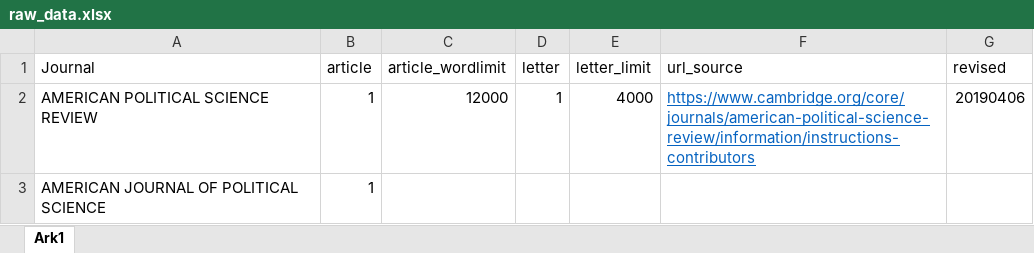
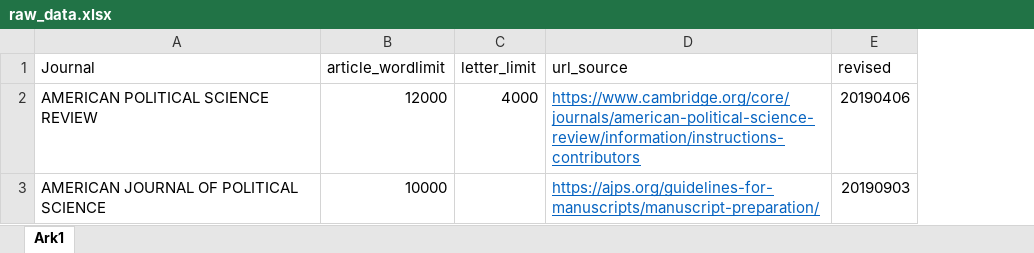
Before and after one commit to erikgahner/poliscijournals, an Excel workbook: raw_data.xlsx, sheet Ark1, drawn as a sheet; values as stored, in another font and other column widths than the file's, no borders; removed rows and columns are numbered as before the commit, all else as after; the diff names each change by its address in the sheet, - before the commit and + after, or states it on an @@ line.

Commit message:
add AJPS data

```diff
--- a/raw_data.xlsx (sheet Ark1)
+++ b/raw_data.xlsx (sheet Ark1)
-column B (article), rows 2-3: 1 | 1
-column D (letter), row 2: 1
-B3 (article_wordlimit): (empty)
+B3 (article_wordlimit): 10000
-D3 (url_source): (empty)
+D3 (url_source): https://ajps.org/guidelines-for-manuscripts/manuscript-preparation/
-E3 (revised): (empty)
+E3 (revised): 20190903
```
